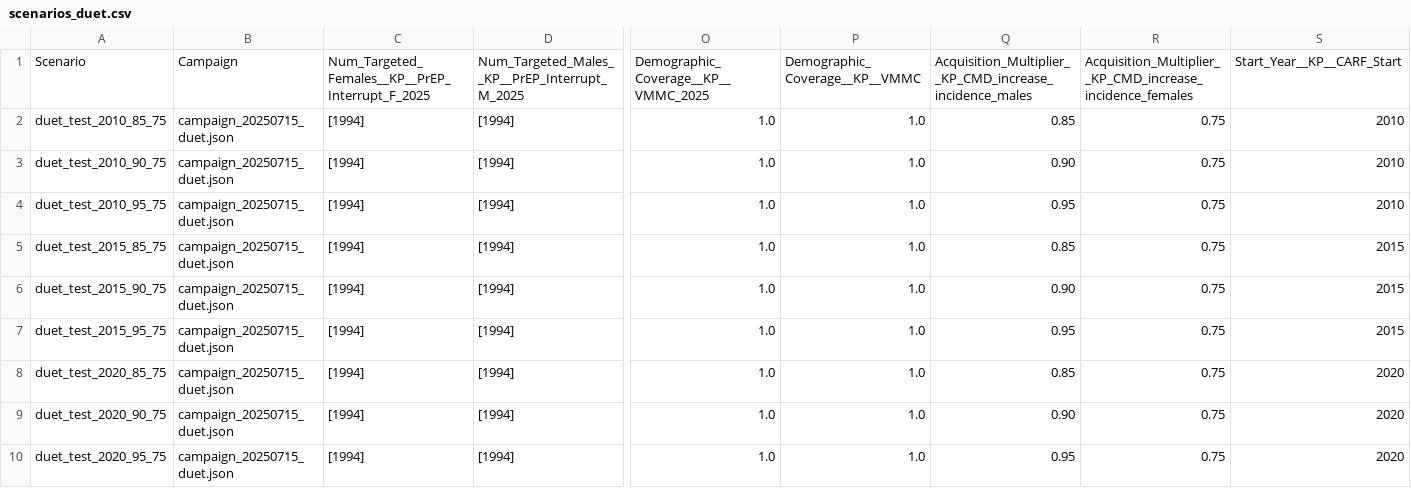
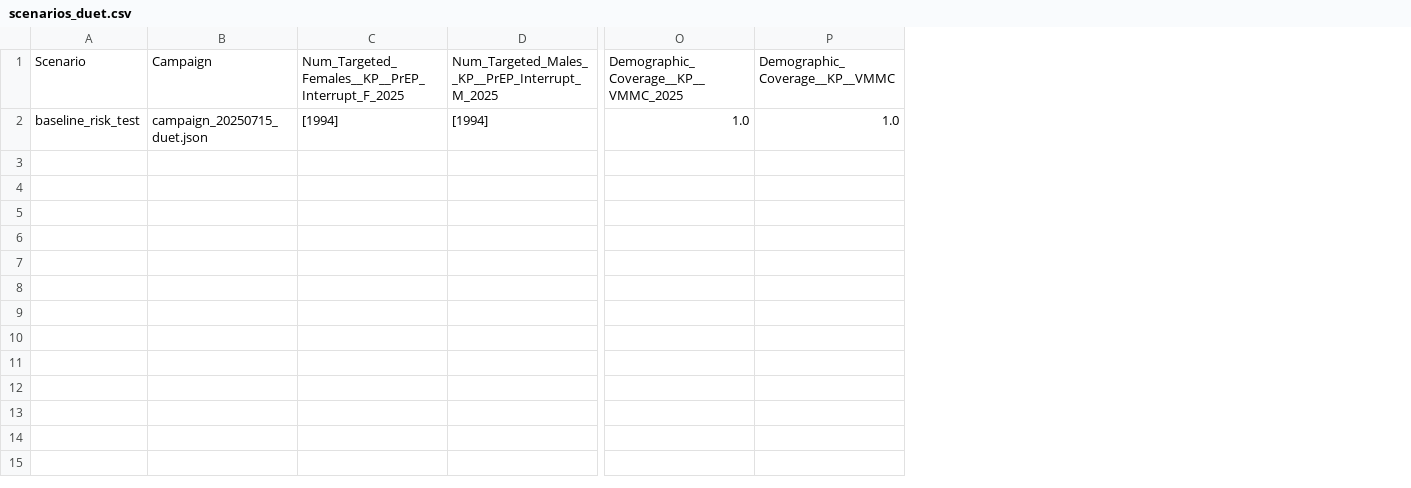
Before and after one commit to BershteynLab/eSwatini, a CSV file: scenarios_duet.csv, drawn as a sheet; only a part is shown, gaps mark what is left out; removed rows and columns are numbered as before the commit, all else as after; rows hold the shown columns only; the diff names each change by its address in the sheet, - before the commit and + after, or states it on an @@ line.

Commit message:
Adjusting the incidence manually didn't work, probably should try recalibrating again for this... Now I'm attempting to investigate how come way too few people are receiving PrEP

```diff
--- a/scenarios_duet.csv
+++ b/scenarios_duet.csv
-column A, rows 1-2: Scenario | duet_test_2010_85_75
+column A, rows 1-2: Scenario | baseline_risk_test
-column Q, rows 1-2: Acquisition_Multiplier__KP_CMD_increase_incidence_males | 0.85
-column R, rows 1-2: Acquisition_Multiplier__KP_CMD_increase_incidence_females | 0.75
-column S, rows 1-2: Start_Year__KP__CARF_Start | 2010
-row 3: duet_test_2010_90_75 | campaign_20250715_duet.json | [1994] | [1994] | 1.0 | 1.0 | 0.90 | 0.75 | 2010
-row 4: duet_test_2010_95_75 | campaign_20250715_duet.json | [1994] | [1994] | 1.0 | 1.0 | 0.95 | 0.75 | 2010
-row 5: duet_test_2015_85_75 | campaign_20250715_duet.json | [1994] | [1994] | 1.0 | 1.0 | 0.85 | 0.75 | 2015
-row 6: duet_test_2015_90_75 | campaign_20250715_duet.json | [1994] | [1994] | 1.0 | 1.0 | 0.90 | 0.75 | 2015
-row 7: duet_test_2015_95_75 | campaign_20250715_duet.json | [1994] | [1994] | 1.0 | 1.0 | 0.95 | 0.75 | 2015
-row 8: duet_test_2020_85_75 | campaign_20250715_duet.json | [1994] | [1994] | 1.0 | 1.0 | 0.85 | 0.75 | 2020
-row 9: duet_test_2020_90_75 | campaign_20250715_duet.json | [1994] | [1994] | 1.0 | 1.0 | 0.90 | 0.75 | 2020
-row 10: duet_test_2020_95_75 | campaign_20250715_duet.json | [1994] | [1994] | 1.0 | 1.0 | 0.95 | 0.75 | 2020
```
Also changed, not shown: 3 other files.
